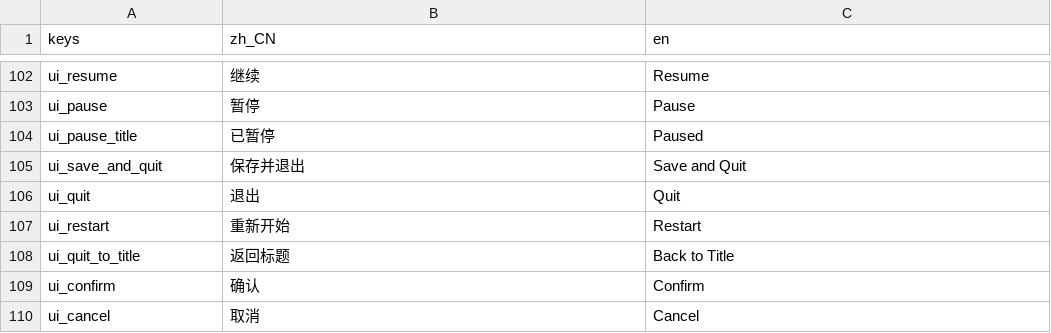
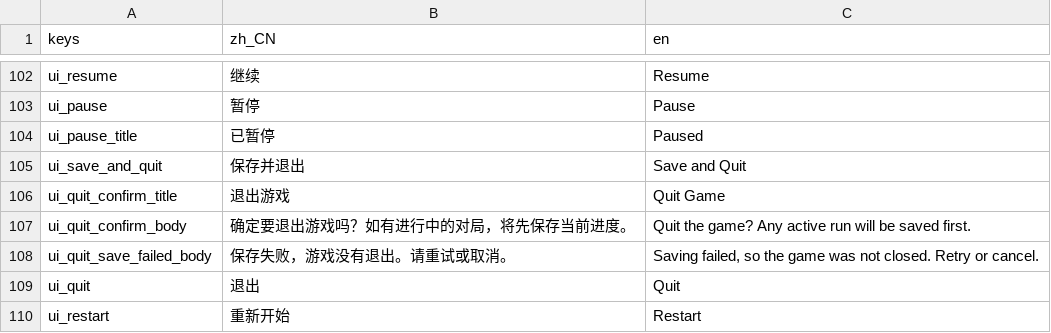
Before and after one commit to AnonNetizen/wasd, a CSV file: client/locale/strings.csv, drawn as a sheet; only a part is shown, gaps mark what is left out; the shorter side is filled out with more unchanged rows.

Commit message:
feat(ui): confirm before quitting application

```diff
--- a/client/locale/strings.csv
+++ b/client/locale/strings.csv
@@ -105,2 +105,5 @@ ui_pause_title,已暂停,Paused
 ui_save_and_quit,保存并退出,Save and Quit
+ui_quit_confirm_title,退出游戏,Quit Game
+ui_quit_confirm_body,确定要退出游戏吗？如有进行中的对局，将先保存当前进度。,Quit the game? Any active run will be saved first.
+ui_quit_save_failed_body,保存失败，游戏没有退出。请重试或取消。,"Saving failed, so the game was not closed. Retry or cancel."
 ui_quit,退出,Quit
```
Also changed, not shown: 16 other files.
